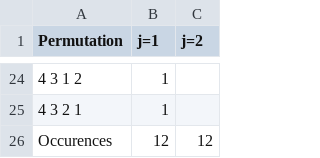
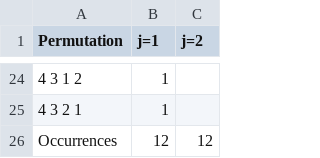
Before and after one commit to sudiptog81/ducscode-pg, a CSV file: SemI/DAA/Scratch/InsertionSort/occ2.csv, drawn as a sheet; only a part is shown, gaps mark what is left out.

```diff
--- a/SemI/DAA/Scratch/InsertionSort/occ2.csv
+++ b/SemI/DAA/Scratch/InsertionSort/occ2.csv
@@ -25,2 +25,2 @@ Permutation,j=1,j=2
 4 3 2 1,1,
-Occurences,12,12
+Occurrences,12,12
```
Also changed, not shown: SemI/DAA/Scratch/InsertionSort/comps.csv, SemI/DAA/Scratch/InsertionSort/occ3.csv, 16 other files.
